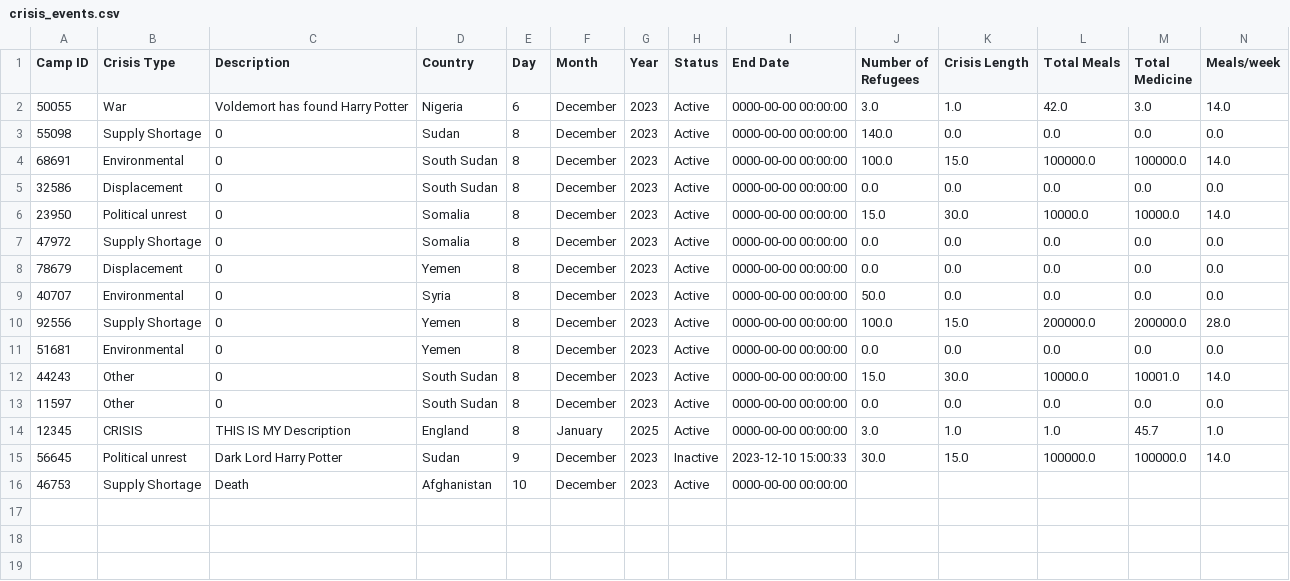
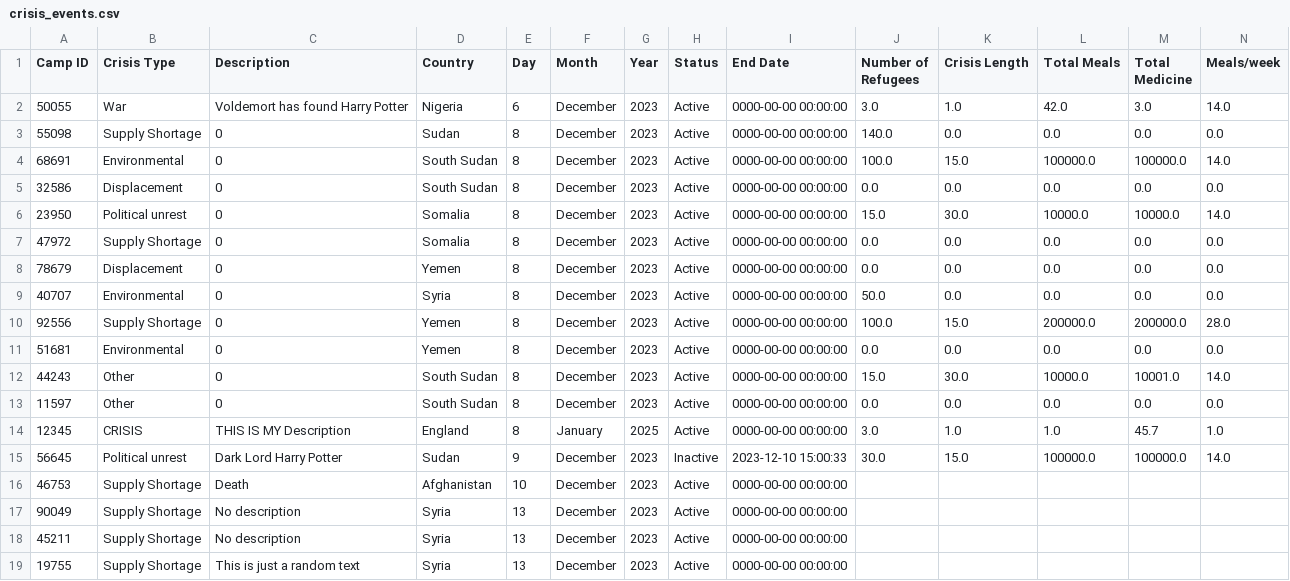
Before and after one commit to sebcarroll/Intro_Prog_UCL_G3, a CSV file: crisis_events.csv, drawn as a sheet; only a part is shown; rows hold the shown columns only; the diff names each change by its address in the sheet, - before the commit and + after, or states it on an @@ line.

```diff
--- a/crisis_events.csv
+++ b/crisis_events.csv
+row 17: 90049 | Supply Shortage | No description | Syria | 13 | December | 2023 | Active | 0000-00-00 00:00:00
+row 18: 45211 | Supply Shortage | No description | Syria | 13 | December | 2023 | Active | 0000-00-00 00:00:00
+row 19: 19755 | Supply Shortage | This is just a random text | Syria | 13 | December | 2023 | Active | 0000-00-00 00:00:00
```
Also changed, not shown: 1 other file.
